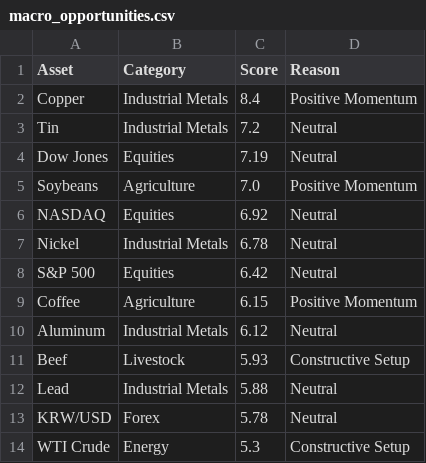
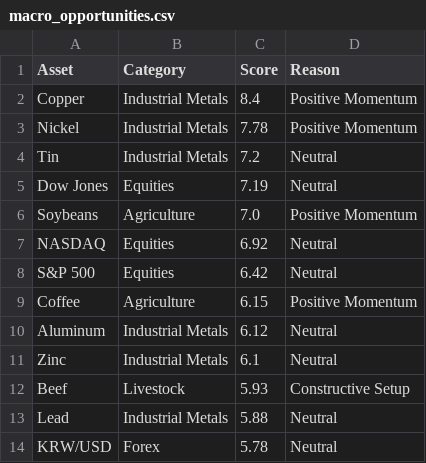
Before and after one commit to Rajatpatyal/Fred_Commodity_Yield, a CSV file: output/macro_opportunities.csv, drawn as a sheet; only a part is shown; the shorter side is filled out with more unchanged rows.

```diff
--- a/output/macro_opportunities.csv
+++ b/output/macro_opportunities.csv
@@ -2,2 +2,3 @@ Asset,Category,Score,Reason
 Copper,Industrial Metals,8.4,Positive Momentum
+Nickel,Industrial Metals,7.78,Positive Momentum
 Tin,Industrial Metals,7.2,Neutral
@@ -6,3 +7,2 @@ Soybeans,Agriculture,7.0,Positive Momentum
 NASDAQ,Equities,6.92,Neutral
-Nickel,Industrial Metals,6.78,Neutral
 S&P 500,Equities,6.42,Neutral
@@ -10,2 +10,3 @@ Coffee,Agriculture,6.15,Positive Momentum
 Aluminum,Industrial Metals,6.12,Neutral
+Zinc,Industrial Metals,6.1,Neutral
 Beef,Livestock,5.93,Constructive Setup
```
Also changed, not shown: output/macro_snapshot.csv, output/macro_spreads.csv, 6 other files.
